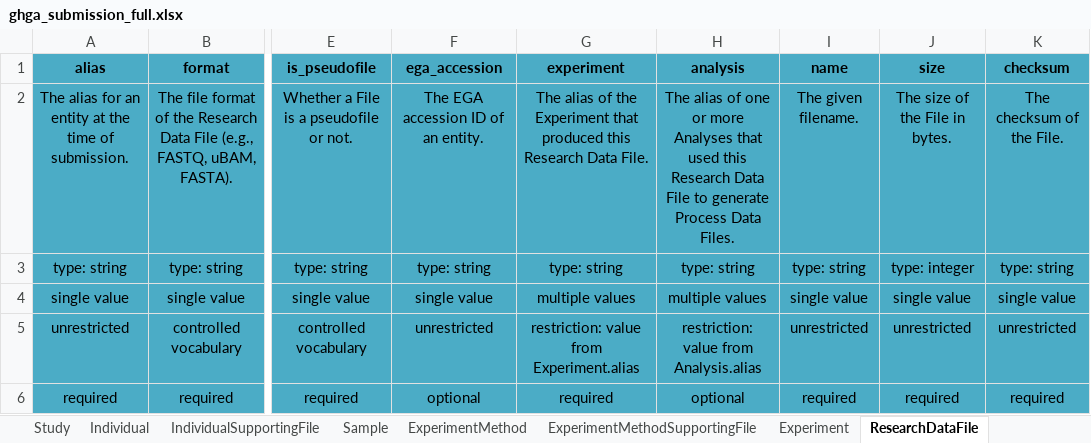
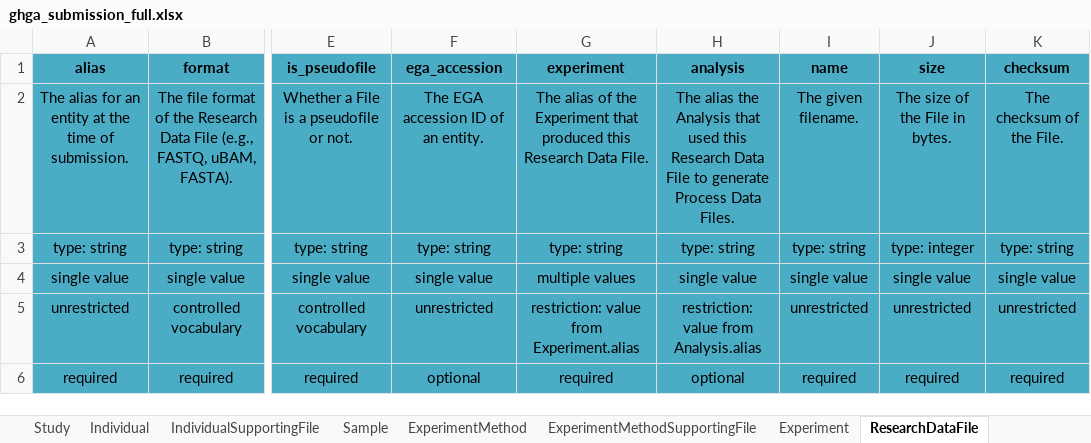
Before and after one commit to ghga-de/ghga-metadata-schema, an Excel workbook: spreadsheets/ghga_submission_full.xlsx, sheet ResearchDataFile, drawn as a sheet; only a part is shown, gaps mark what is left out; values as stored, in another font and other column widths than the file's, no borders; the diff names each change by its address in the sheet, - before the commit and + after, or states it on an @@ line.

Commit message:
file - analysis - analysis method linkage and cardinality; generated artifacts

```diff
--- a/spreadsheets/ghga_submission_full.xlsx (sheet ResearchDataFile)
+++ b/spreadsheets/ghga_submission_full.xlsx (sheet ResearchDataFile)
-H2 (analysis): The alias of one or more Analyses that used…
+H2 (analysis): The alias the Analysis that used…
-H4 (analysis): multiple values
+H4 (analysis): single value
```
Also changed, not shown: sheet Analysis, sheet Dataset, sheet Experiment, sheet Individual, sheet AnalysisMethod, 25 other files.
